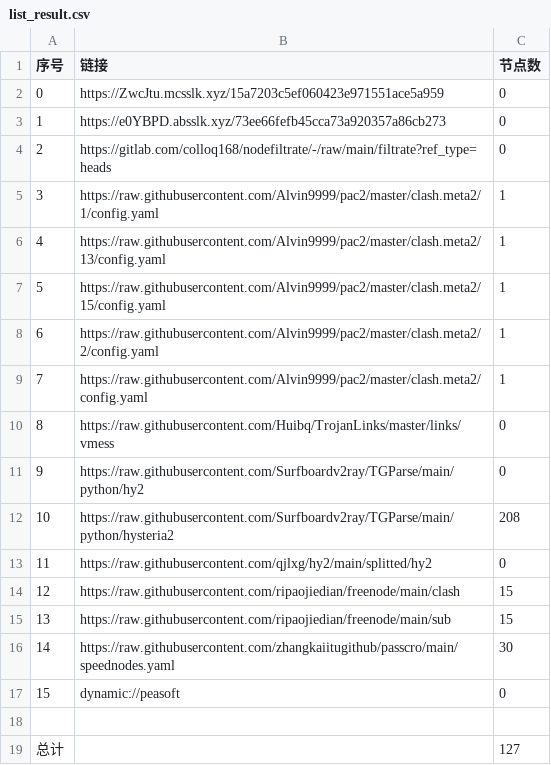
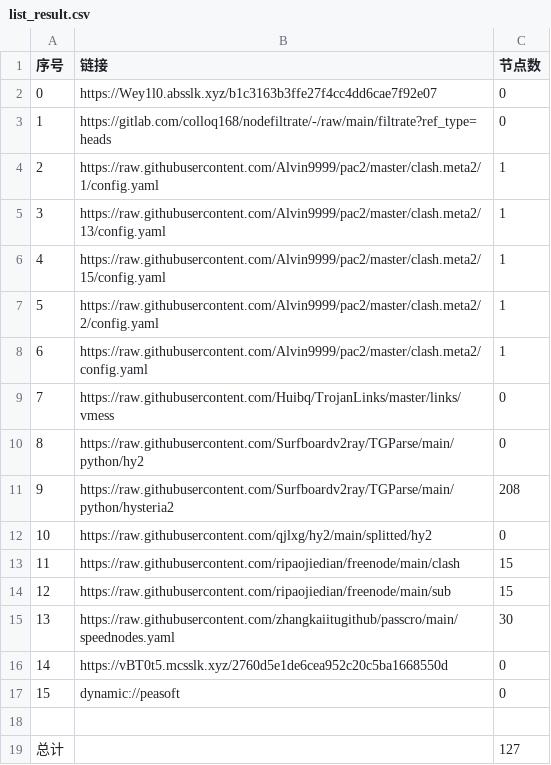
Before and after one commit to yg8080/AutoMergePublicNodes, a CSV file: list_result.csv, drawn as a sheet; removed rows and columns are numbered as before the commit, all else as after; the diff names each change by its address in the sheet, - before the commit and + after, or states it on an @@ line.

```diff
--- a/list_result.csv
+++ b/list_result.csv
-row 2: 0 | https://ZwcJtu.mcsslk.xyz/15a7203c5ef060423e971551ace5a959 | 0
@@ column A (序号) renumbered between rows 2 and 15 @@
-B2 (链接): https://e0YBPD.absslk.xyz/73ee66fefb45cca73a920357a86cb273
+B2 (链接): https://Wey1l0.absslk.xyz/b1c3163b3ffe27f4cc4dd6cae7f92e07
+row 16: 14 | https://vBT0t5.mcsslk.xyz/2760d5e1de6cea952c20c5ba1668550d | 0
```
Also changed, not shown: 21 other files.
